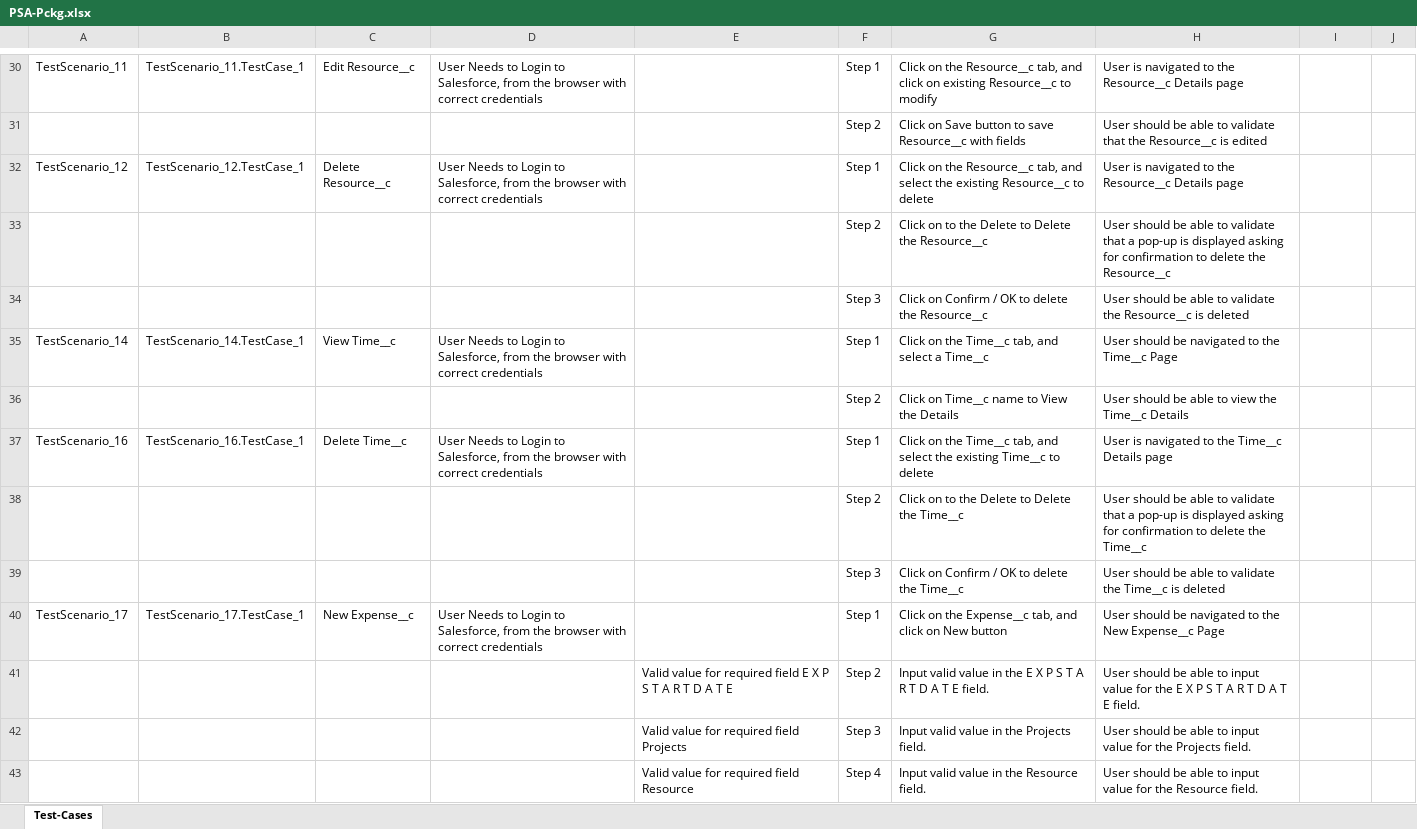
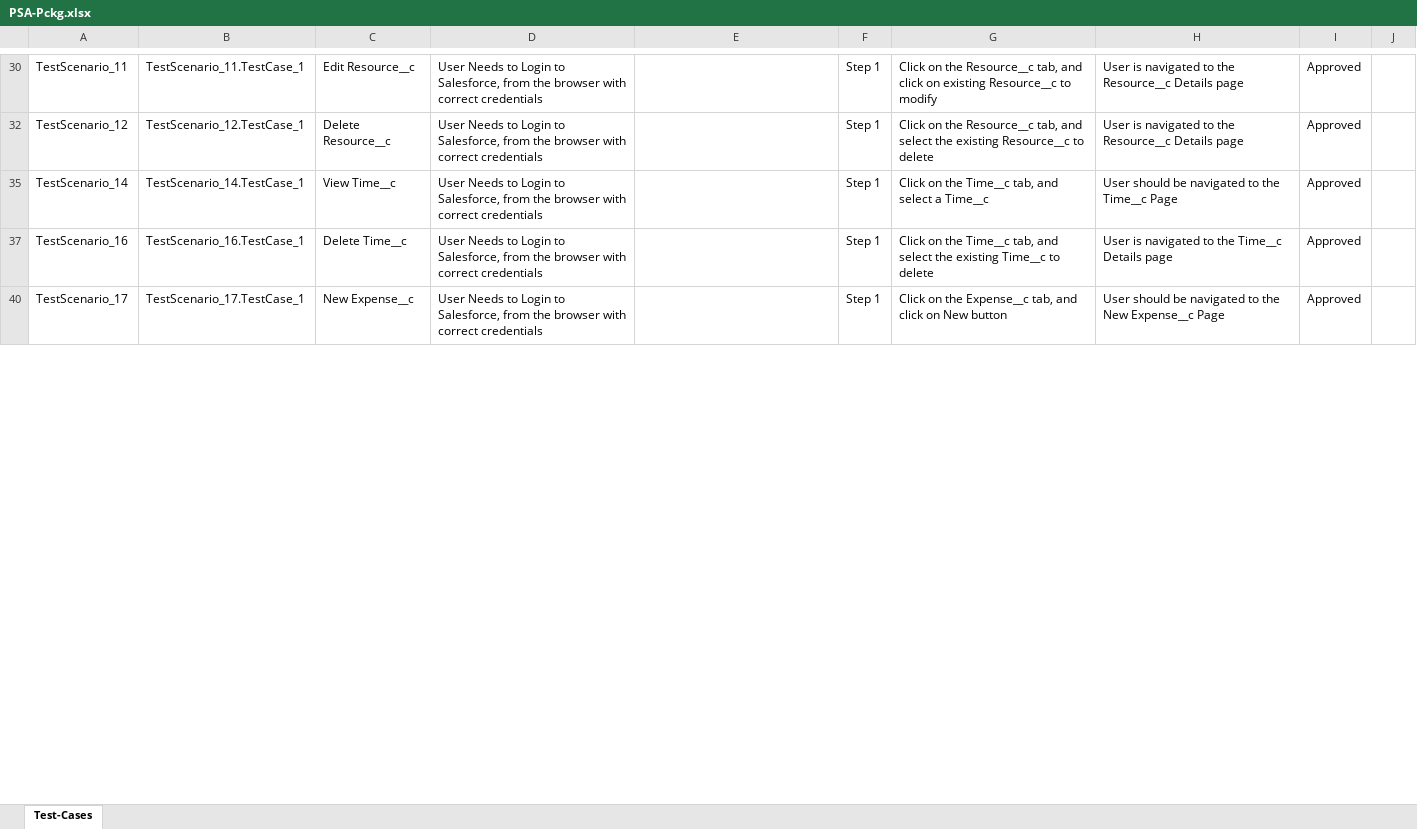
Before and after one commit to ShaikMohamedIrfan/TestAtif, an Excel workbook: PSA-Pckg.xlsx, sheet Test-Cases, drawn as a sheet; only a part is shown, gaps mark what is left out; values as stored, in another font and other column widths than the file's, no borders; table styles not drawn; the diff covers the shown part only; the diff names each change by its address in the sheet, - before the commit and + after, or states it on an @@ line.

Commit message:
Add files via upload

```diff
--- a/PSA-Pckg.xlsx (sheet Test-Cases)
+++ b/PSA-Pckg.xlsx (sheet Test-Cases)
-I30: (empty)
+I30: Approved
@@ row 31 hidden:  |  |  |  |  | Step 2 | Click on Save button to save Resource__c with fields | User should be able to validate that the Resource__c is edited @@
-I32: (empty)
+I32: Approved
@@ row 33 hidden:  |  |  |  |  | Step 2 | Click on to the Delete to Delete the Resource__c | User should be able to validate that a pop-up is displayed asking for confirmation to delete the Resource__c @@
@@ row 34 hidden:  |  |  |  |  | Step 3 | Click on Confirm / OK to delete the Resource__c | User should be able to validate the Resource__c is deleted @@
-I35: (empty)
+I35: Approved
@@ row 36 hidden:  |  |  |  |  | Step 2 | Click on Time__c name to View the Details | User should be able to view the Time__c Details @@
-I37: (empty)
+I37: Approved
@@ row 38 hidden:  |  |  |  |  | Step 2 | Click on to the Delete to Delete the Time__c | User should be able to validate that a pop-up is displayed asking for confirmation to delete the Time__c @@
@@ row 39 hidden:  |  |  |  |  | Step 3 | Click on Confirm / OK to delete the Time__c | User should be able to validate the Time__c is deleted @@
-I40: (empty)
+I40: Approved
@@ row 41 hidden:  |  |  |  | Valid value for required field E X P S T A R T D A T E | Step 2 | Input valid value in the E X P S T A R T D A T E field. | User should be able to input value for the E X P S T A R T D A T E field. @@
@@ row 42 hidden:  |  |  |  | Valid value for required field Projects | Step 3 | Input valid value in the Projects field. | User should be able to input value for the Projects field. @@
@@ row 43 hidden:  |  |  |  | Valid value for required field Resource | Step 4 | Input valid value in the Resource field. | User should be able to input value for the Resource field. @@
```
Also changed, not shown: 80 hidden or unhidden rows and 24 edited cells elsewhere in this sheet.
